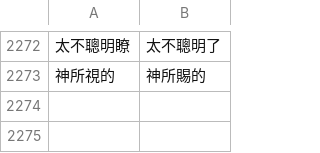
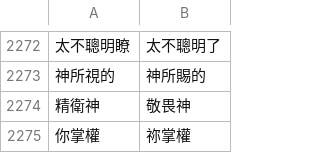
Before and after one commit to Enoooch0921/Srt-Christian-vocabulary-replacement, a CSV file: keywords.csv, drawn as a sheet; only a part is shown, gaps mark what is left out; the diff names each change by its address in the sheet, - before the commit and + after, or states it on an @@ line.

Commit message:
Update keywords.csv

```diff
--- a/keywords.csv
+++ b/keywords.csv
+row 2274: 精衛神 | 敬畏神
+row 2275: 你掌權 | 祢掌權
```
